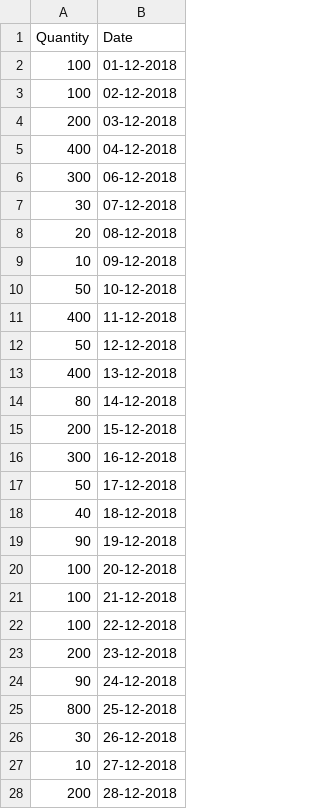
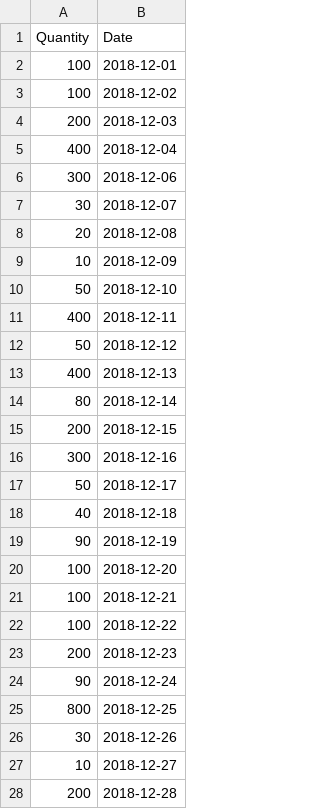
Before and after one commit to akshit-srivastava/WATSON_ML_Integration, a CSV file: NumberOfDays.csv, drawn as a sheet; only a part is shown; the diff covers the shown part only.

Commit message:
Add files via upload

```diff
--- a/NumberOfDays.csv
+++ b/NumberOfDays.csv
@@ -1,28 +1,28 @@
 Quantity,Date
-100,01-12-2018
-100,02-12-2018
-200,03-12-2018
-400,04-12-2018
-300,06-12-2018
-30,07-12-2018
-20,08-12-2018
-10,09-12-2018
-50,10-12-2018
-400,11-12-2018
-50,12-12-2018
-400,13-12-2018
-80,14-12-2018
-200,15-12-2018
-300,16-12-2018
-50,17-12-2018
-40,18-12-2018
-90,19-12-2018
-100,20-12-2018
-100,21-12-2018
-100,22-12-2018
-200,23-12-2018
-90,24-12-2018
-800,25-12-2018
-30,26-12-2018
-10,27-12-2018
-200,28-12-2018
+100,2018-12-01
+100,2018-12-02
+200,2018-12-03
+400,2018-12-04
+300,2018-12-06
+30,2018-12-07
+20,2018-12-08
+10,2018-12-09
+50,2018-12-10
+400,2018-12-11
+50,2018-12-12
+400,2018-12-13
+80,2018-12-14
+200,2018-12-15
+300,2018-12-16
+50,2018-12-17
+40,2018-12-18
+90,2018-12-19
+100,2018-12-20
+100,2018-12-21
+100,2018-12-22
+200,2018-12-23
+90,2018-12-24
+800,2018-12-25
+30,2018-12-26
+10,2018-12-27
+200,2018-12-28
```
Also changed, not shown: 3 edited cells elsewhere in this file.
